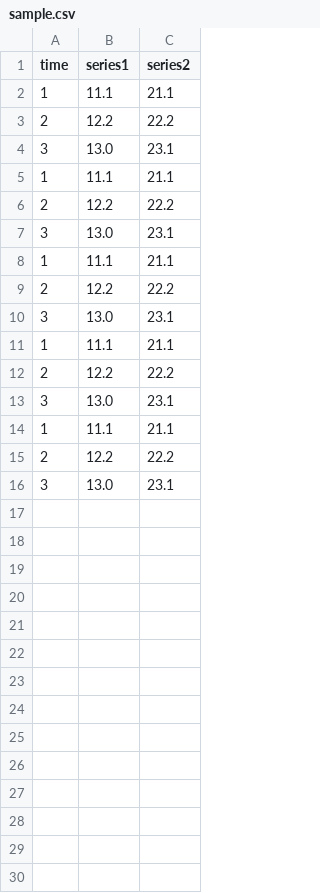
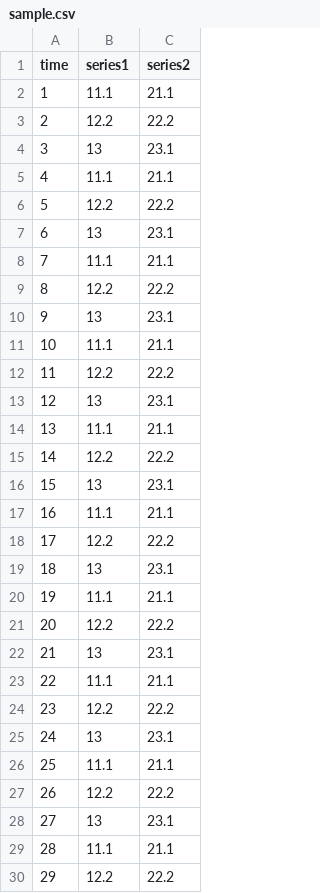
Before and after one commit to huanghuayh/timeseries_gan, a CSV file: asset/data/sample.csv, drawn as a sheet; only a part is shown; the diff covers the shown part only.

Commit message:
change

```diff
--- a/asset/data/sample.csv
+++ b/asset/data/sample.csv
@@ -3,14 +3,28 @@ time,series1,series2
 2,12.2,22.2
-3,13.0,23.1
-1,11.1,21.1
-2,12.2,22.2
-3,13.0,23.1
-1,11.1,21.1
-2,12.2,22.2
-3,13.0,23.1
-1,11.1,21.1
-2,12.2,22.2
-3,13.0,23.1
-1,11.1,21.1
-2,12.2,22.2
-3,13.0,23.1
+3,13,23.1
+4,11.1,21.1
+5,12.2,22.2
+6,13,23.1
+7,11.1,21.1
+8,12.2,22.2
+9,13,23.1
+10,11.1,21.1
+11,12.2,22.2
+12,13,23.1
+13,11.1,21.1
+14,12.2,22.2
+15,13,23.1
+16,11.1,21.1
+17,12.2,22.2
+18,13,23.1
+19,11.1,21.1
+20,12.2,22.2
+21,13,23.1
+22,11.1,21.1
+23,12.2,22.2
+24,13,23.1
+25,11.1,21.1
+26,12.2,22.2
+27,13,23.1
+28,11.1,21.1
+29,12.2,22.2
```
Also changed, not shown: 16 added rows elsewhere in this file.
